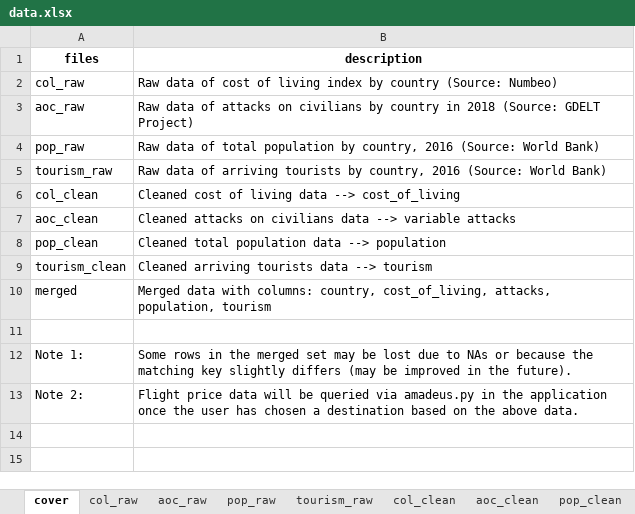
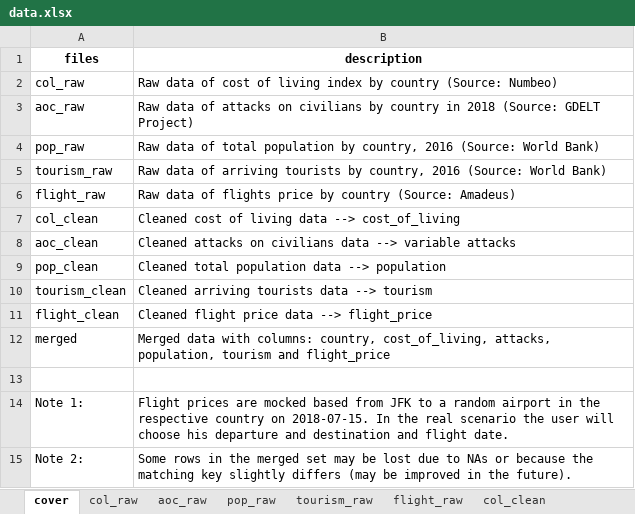
Before and after one commit to gittinic/travelratings, an Excel workbook: data.xlsx, sheet cover, drawn as a sheet; values as stored, in another font and other column widths than the file's, no borders; addresses are those after the commit; the diff names each change by its address in the sheet, - before the commit and + after, or states it on an @@ line.

```diff
--- a/data.xlsx (sheet cover)
+++ b/data.xlsx (sheet cover)
+sheet tab: flight_raw
+row 6: flight_raw | Raw data of flights price by country (Source: Amadeus)
+row 11: flight_clean | Cleaned flight price data --> flight_price
-B12 (description): …population, tourism
+B12 (description): …population, tourism and flight_price
-B14 (description): Some rows in the merged set may be lost due to NAs or because the matching key slightly differs (may be improved in the future).
+B14 (description): Flight prices are mocked based from JFK to a random airport in the respective country on 2018-07-15. In the real scenario the user will choose his departure and destination and flight date.
-B15 (description): Flight price data will be queried via amadeus.py in the application once the user has chosen a destination based on the above data.
+B15 (description): Some rows in the merged set may be lost due to NAs or because the matching key slightly differs (may be improved in the future).
```
Also changed, not shown: sheet aoc_raw, sheet aoc_clean, sheet merged, other sheet tabs, 1 other file.
